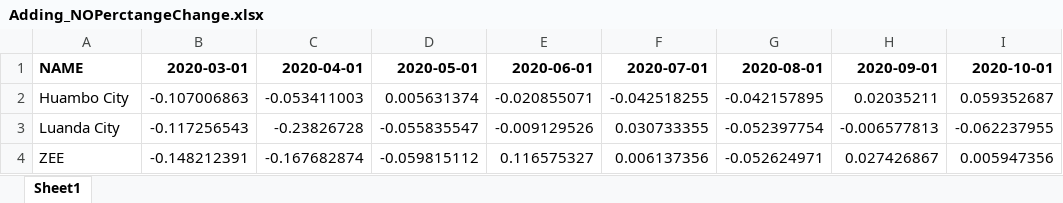
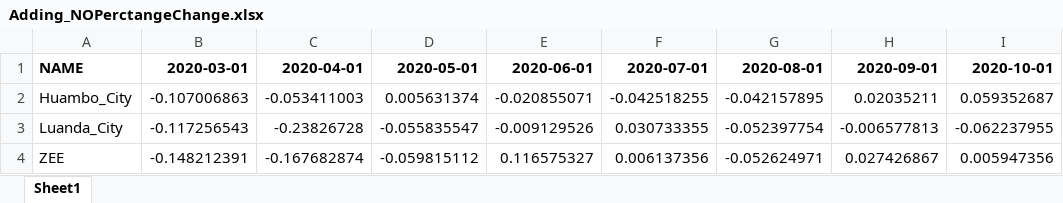
Before and after one commit to mitmedialab/Vida_Modeling, an Excel workbook: Data/Luanda/Misc/Adding_NOPerctangeChange.xlsx, sheet Sheet1, drawn as a sheet; values as stored, in another font and other column widths than the file's, no borders; charts and pictures not drawn; the diff names each change by its address in the sheet, - before the commit and + after, or states it on an @@ line.

Commit message:
Fixing some missing geographic data in Angola context

```diff
--- a/Data/Luanda/Misc/Adding_NOPerctangeChange.xlsx (sheet Sheet1)
+++ b/Data/Luanda/Misc/Adding_NOPerctangeChange.xlsx (sheet Sheet1)
-A2: Huambo City
+A2: Huambo_City
-A3: Luanda City
+A3: Luanda_City
```
Also changed, not shown: Data/Luanda/Misc/Adding_SOPerctangeChange.xlsx, 4 other files.
